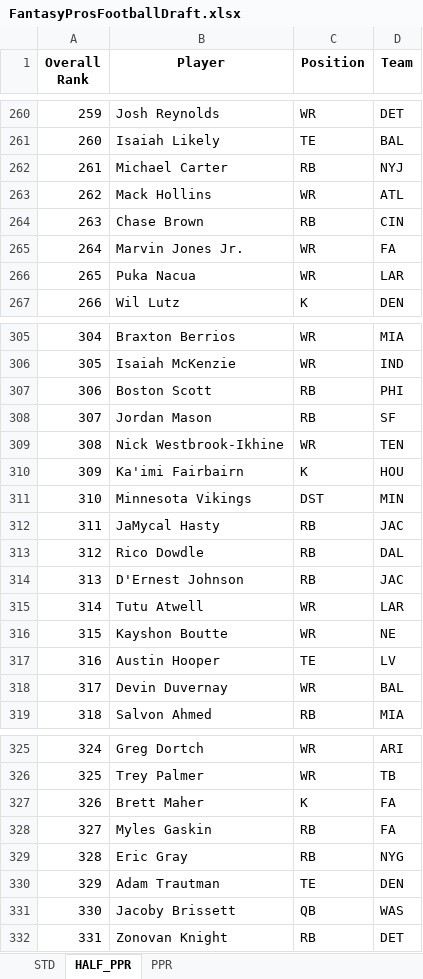
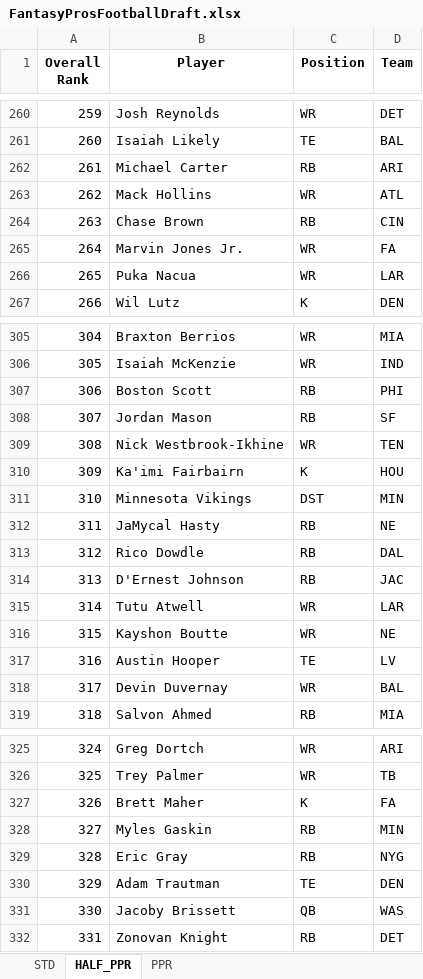
Before and after one commit to barbacbd/FantasyRankings, an Excel workbook: docs/FantasyProsFootballDraft.xlsx, sheet HALF_PPR, drawn as a sheet; only a part is shown, gaps mark what is left out; values as stored, in another font and other column widths than the file's, no borders; the diff names each change by its address in the sheet, - before the commit and + after, or states it on an @@ line.

```diff
--- a/docs/FantasyProsFootballDraft.xlsx (sheet HALF_PPR)
+++ b/docs/FantasyProsFootballDraft.xlsx (sheet HALF_PPR)
-D262 (Team): NYJ
+D262 (Team): ARI
-D312 (Team): JAC
+D312 (Team): NE
-D328 (Team): FA
+D328 (Team): MIN
```
Also changed, not shown: sheet PPR, sheet STD, docs/FantasyProsBasketballDraft.xlsx, docs/FantasyProsHockeyDraft.xlsx, 8 other files.
